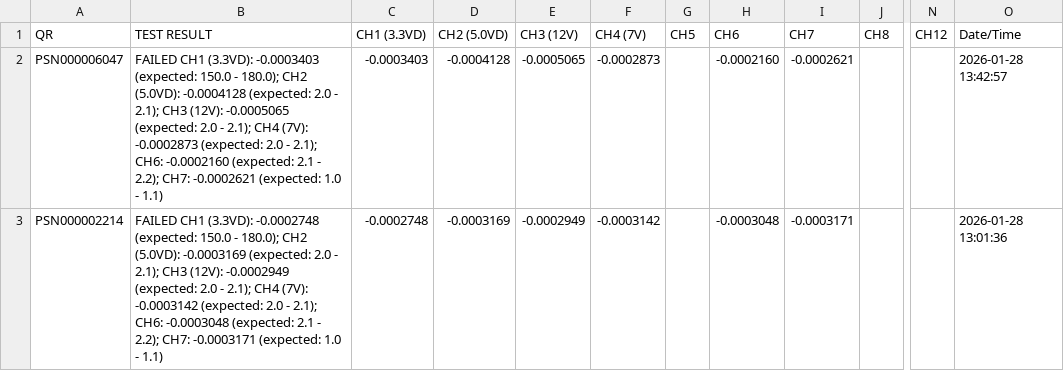
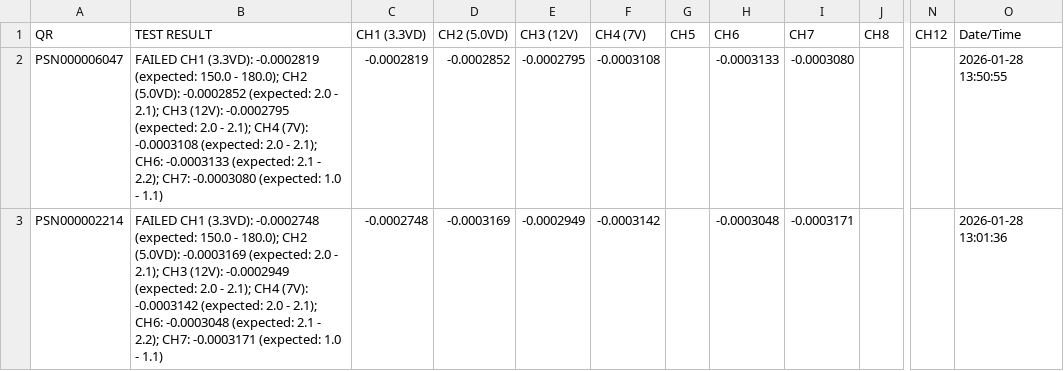
Before and after one commit to dip16igor/SDM4055A_Controller, a CSV file: B1ControlExtensionBoardv232_2026-01-28.csv, drawn as a sheet; only a part is shown, gaps mark what is left out; the diff names each change by its address in the sheet, - before the commit and + after, or states it on an @@ line.

```diff
--- a/B1ControlExtensionBoardv232_2026-01-28.csv
+++ b/B1ControlExtensionBoardv232_2026-01-28.csv
-B2 (TEST RESULT): …CH1 (3.3VD): -0.0003403 (expected: 150.0 - 180.0); CH2 (5.0VD): -0.0004128 (expected: 2.0 - 2.1); CH3 (12V): -0.0005065 (expected: 2.0 - 2.1); CH4 (7V): -0.0002873 (expected: 2.0 - 2.1); CH6: -0.0002160 (expected: 2.1 - 2.2); CH7: -0.0002621 (expected: 1.0…
+B2 (TEST RESULT): …CH1 (3.3VD): -0.0002819 (expected: 150.0 - 180.0); CH2 (5.0VD): -0.0002852 (expected: 2.0 - 2.1); CH3 (12V): -0.0002795 (expected: 2.0 - 2.1); CH4 (7V): -0.0003108 (expected: 2.0 - 2.1); CH6: -0.0003133 (expected: 2.1 - 2.2); CH7: -0.0003080 (expected: 1.0…
-C2 (CH1 (3.3VD)): -0.0003403
+C2 (CH1 (3.3VD)): -0.0002819
-D2 (CH2 (5.0VD)): -0.0004128
+D2 (CH2 (5.0VD)): -0.0002852
-E2 (CH3 (12V)): -0.0005065
+E2 (CH3 (12V)): -0.0002795
-F2 (CH4 (7V)): -0.0002873
+F2 (CH4 (7V)): -0.0003108
-H2 (CH6): -0.0002160
+H2 (CH6): -0.0003133
-I2 (CH7): -0.0002621
+I2 (CH7): -0.0003080
-O2 (Date/Time): 2026-01-28 13:42:57
+O2 (Date/Time): 2026-01-28 13:50:55
```
Also changed, not shown: 1 other file.
